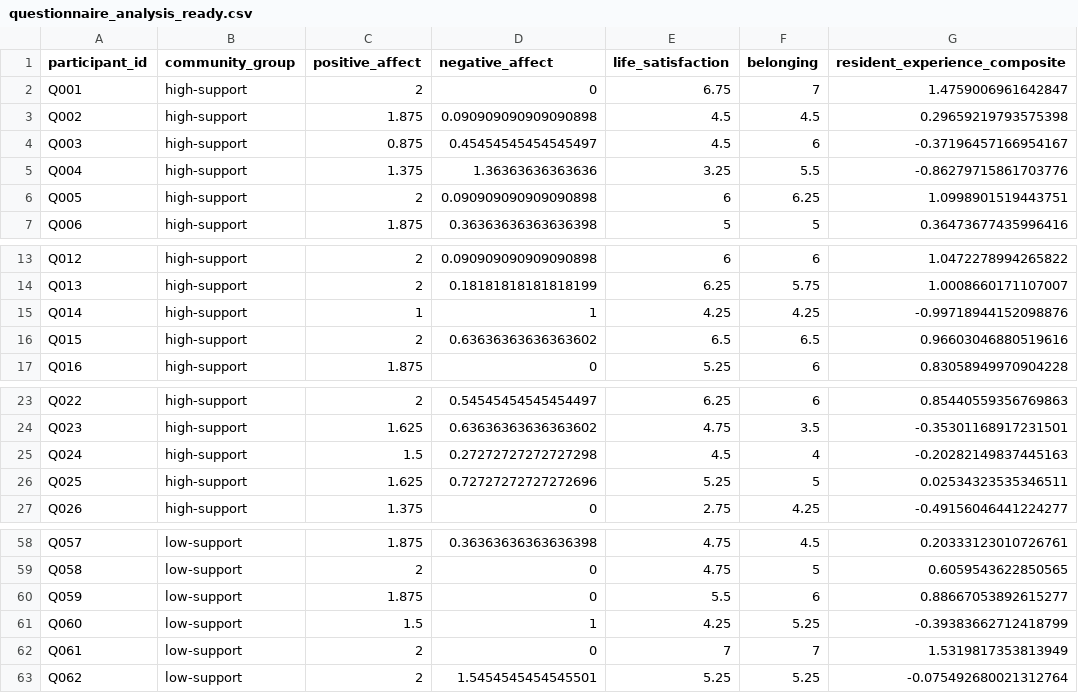
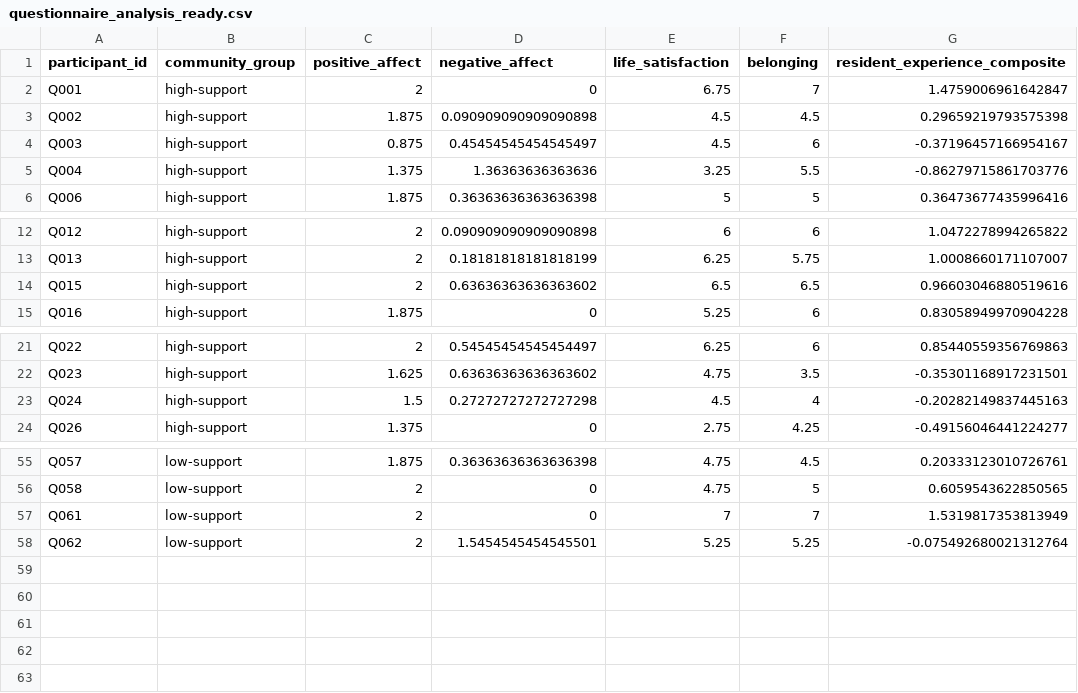
Before and after one commit to BeijixiongHeLulu/community-wellbeing-jpp-data, a CSV file: data/questionnaire/questionnaire_analysis_ready.csv, drawn as a sheet; only a part is shown, gaps mark what is left out; the diff names each change by its address in the sheet, - before the commit and + after, or states it on an @@ line.

```diff
--- a/data/questionnaire/questionnaire_analysis_ready.csv
+++ b/data/questionnaire/questionnaire_analysis_ready.csv
-row 6: Q005 | high-support | 2 | 0.090909090909090898 | 6 | 6.25 | 1.0998901519443751
-row 15: Q014 | high-support | 1 | 1 | 4.25 | 4.25 | -0.99718944152098876
-row 26: Q025 | high-support | 1.625 | 0.72727272727272696 | 5.25 | 5 | 0.02534323535346511
-row 60: Q059 | low-support | 1.875 | 0 | 5.5 | 6 | 0.88667053892615277
-row 61: Q060 | low-support | 1.5 | 1 | 4.25 | 5.25 | -0.39383662712418799
```
Also changed, not shown: MANIFEST.csv, data/behavior/iat_subject_analysis_ready.csv, 5 other files.
